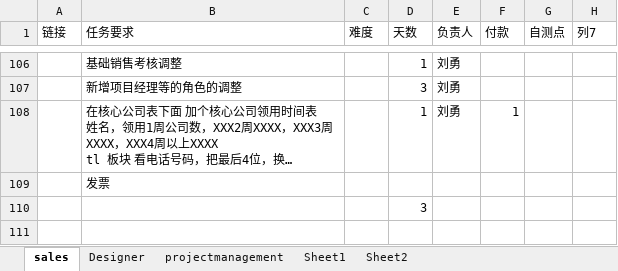
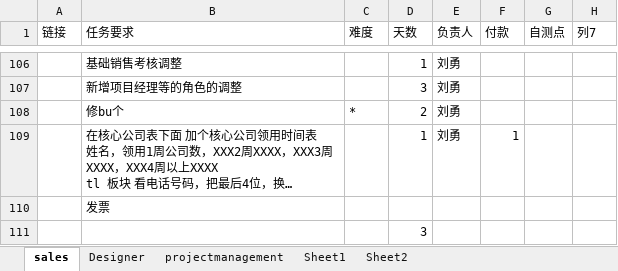
Before and after one commit to andrearustia6/cdmc-sales, an Excel workbook: Tasks/任务单.xlsx, sheet sales, drawn as a sheet; only a part is shown, gaps mark what is left out; the shorter side is filled out with more unchanged rows; long unchanged cells end in …; values as stored, in another font and other column widths than the file's, no borders; the diff names each change by its address in the sheet, - before the commit and + after, or states it on an @@ line.

```diff
--- a/Tasks/任务单.xlsx (sheet sales)
+++ b/Tasks/任务单.xlsx (sheet sales)
+row 108:  | 修bu个 | * | 2 | 刘勇
```
Also changed, not shown: sheet projectmanagement.
